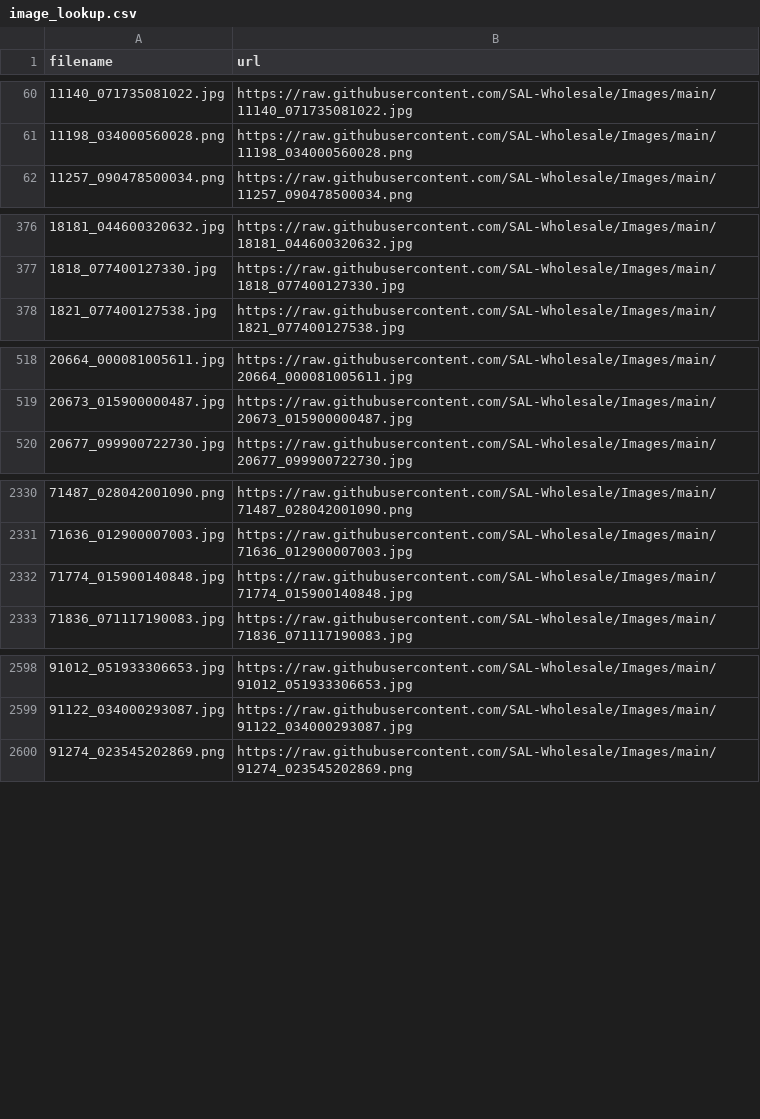
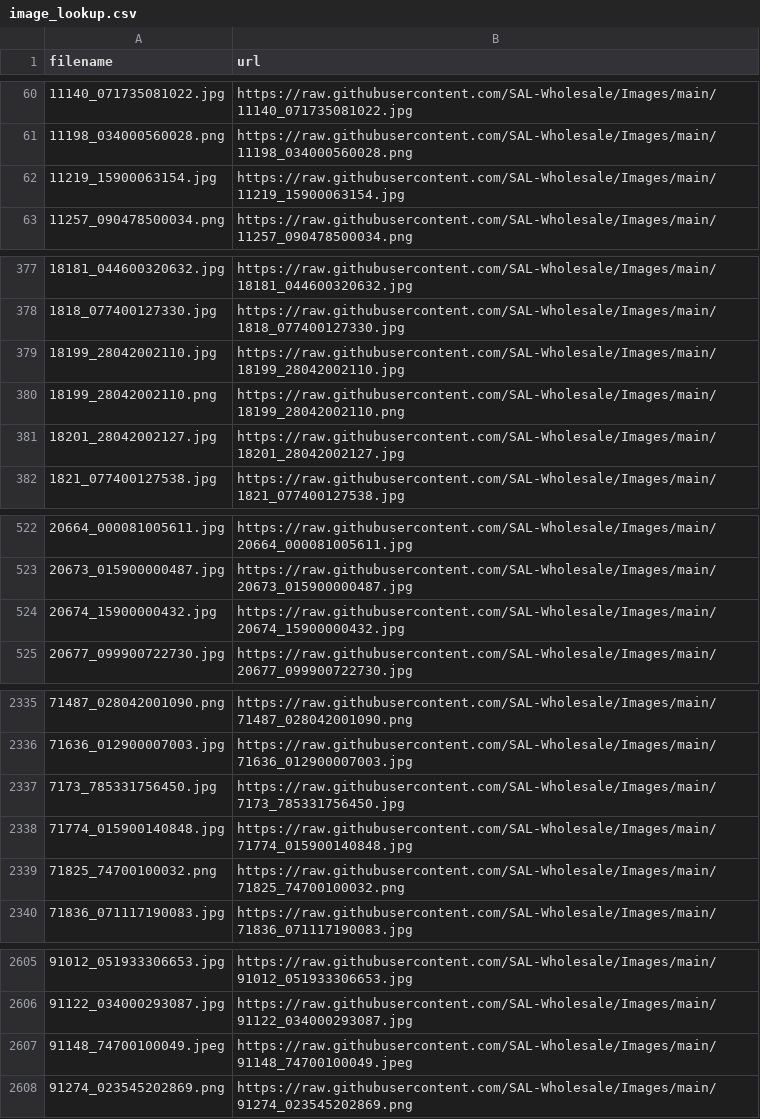
Before and after one commit to SAL-Wholesale/Images, a CSV file: image_lookup.csv, drawn as a sheet; only a part is shown, gaps mark what is left out; the diff names each change by its address in the sheet, - before the commit and + after, or states it on an @@ line.

```diff
--- a/image_lookup.csv
+++ b/image_lookup.csv
+row 62: 11219_15900063154.jpg | https://raw.githubusercontent.com/SAL-Wholesale/Images/main/11219_15900063154.jpg
+row 379: 18199_28042002110.jpg | https://raw.githubusercontent.com/SAL-Wholesale/Images/main/18199_28042002110.jpg
+row 380: 18199_28042002110.png | https://raw.githubusercontent.com/SAL-Wholesale/Images/main/18199_28042002110.png
+row 381: 18201_28042002127.jpg | https://raw.githubusercontent.com/SAL-Wholesale/Images/main/18201_28042002127.jpg
+row 524: 20674_15900000432.jpg | https://raw.githubusercontent.com/SAL-Wholesale/Images/main/20674_15900000432.jpg
+row 2337: 7173_785331756450.jpg | https://raw.githubusercontent.com/SAL-Wholesale/Images/main/7173_785331756450.jpg
+row 2339: 71825_74700100032.png | https://raw.githubusercontent.com/SAL-Wholesale/Images/main/71825_74700100032.png
+row 2607: 91148_74700100049.jpeg | https://raw.githubusercontent.com/SAL-Wholesale/Images/main/91148_74700100049.jpeg
```
